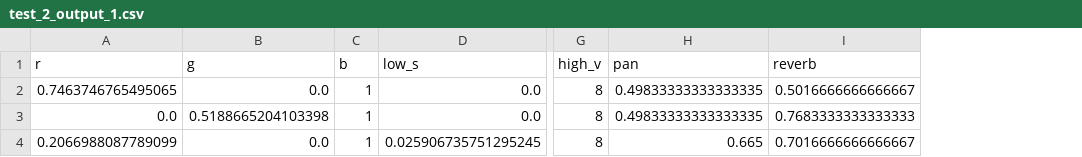
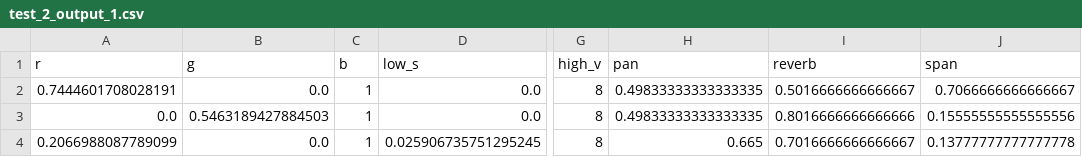
Before and after one commit to Alvf/Synesthesis_Liu_Shi, a CSV file: data/test_2_output_1.csv, drawn as a sheet; only a part is shown, gaps mark what is left out; the diff names each change by its address in the sheet, - before the commit and + after, or states it on an @@ line.

```diff
--- a/data/test_2_output_1.csv
+++ b/data/test_2_output_1.csv
+column J (span), rows 2-4: 0.7066666666666667 | 0.15555555555555556 | 0.13777777777777778
-A2 (r): 0.7463746765495065
+A2 (r): 0.7444601708028191
-B3 (g): 0.5188665204103398
+B3 (g): 0.5463189427884503
-I3 (reverb): 0.7683333333333333
+I3 (reverb): 0.8016666666666666
```
Also changed, not shown: data/test_1_output_1.csv, data/test_3_output_1.csv, 1 other file.
